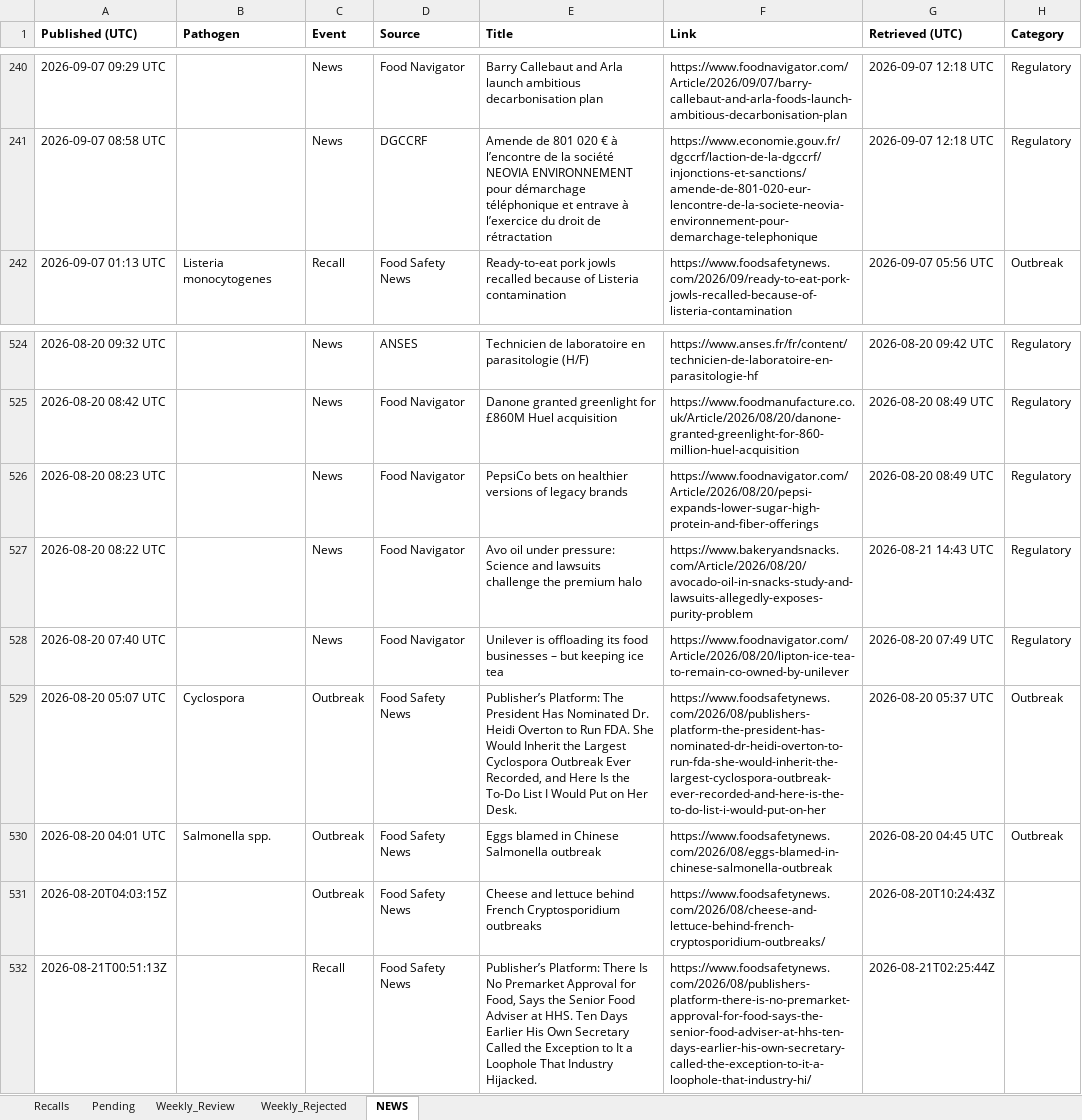
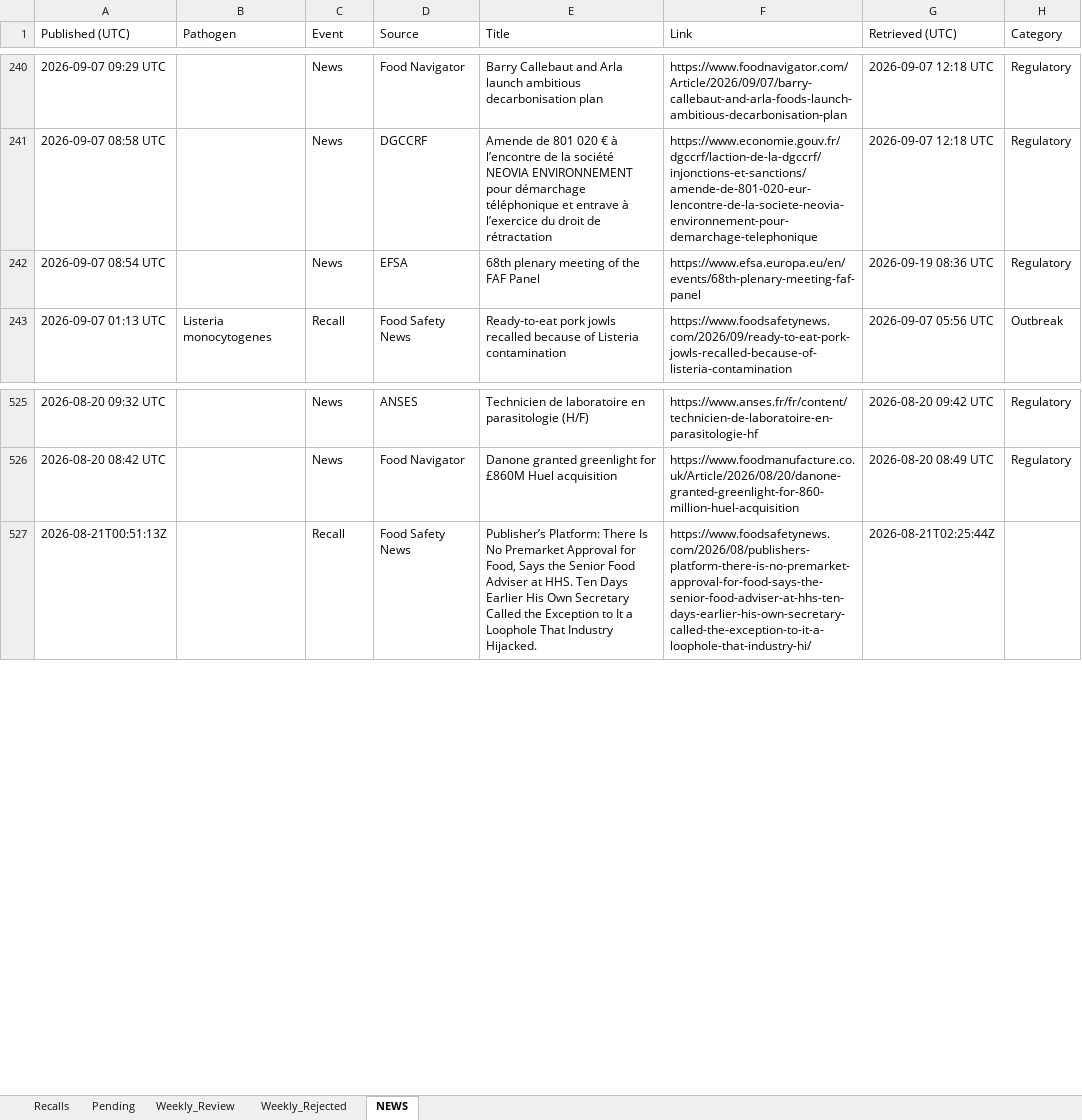
Before and after one commit to Nicobescond/FOOD-SAFETY-monitoring, an Excel workbook: docs/data/recalls.xlsx, sheet NEWS, drawn as a sheet; only a part is shown, gaps mark what is left out; values as stored, in another font and other column widths than the file's, no borders; removed rows and columns are numbered as before the commit, all else as after; the diff names each change by its address in the sheet, - before the commit and + after, or states it on an @@ line.

```diff
--- a/docs/data/recalls.xlsx (sheet NEWS)
+++ b/docs/data/recalls.xlsx (sheet NEWS)
-A1:H1 bold: on
+A1:H1 bold: off
+row 242: 2026-09-07 08:54 UTC |  | News | EFSA | 68th plenary meeting of the FAF Panel | https://www.efsa.europa.eu/en/events/68th-plenary-meeting-faf-panel | 2026-09-19 08:36 UTC | Regulatory
-row 526: 2026-08-20 08:23 UTC |  | News | Food Navigator | PepsiCo bets on healthier versions of legacy brands | https://www.foodnavigator.com/Article/2026/08/20/pepsi-expands-lower-sugar-high-protein-and-fiber-offerings | 2026-08-20 08:49 UTC | Regulatory
-row 527: 2026-08-20 08:22 UTC |  | News | Food Navigator | Avo oil under pressure: Science and lawsuits challenge the premium halo | https://www.bakeryandsnacks.com/Article/2026/08/20/avocado-oil-in-snacks-study-and-lawsuits-allegedly-exposes-purity-problem | 2026-08-21 14:43 UTC | Regulatory
-row 528: 2026-08-20 07:40 UTC |  | News | Food Navigator | Unilever is offloading its food businesses – but keeping ice tea | https://www.foodnavigator.com/Article/2026/08/20/lipton-ice-tea-to-remain-co-owned-by-unilever | 2026-08-20 07:49 UTC | Regulatory
-row 529: 2026-08-20 05:07 UTC | Cyclospora | Outbreak | Food Safety News | Publisher’s Platform: The President Has Nominated Dr. Heidi Overton to Run FDA. She Would Inherit the Largest Cyclospora Outbreak Ever Recorded, and Here Is the To-Do List I Would Put on Her Desk. | https://www.foodsafetynews.com/2026/08/publishers-platform-the-president-has-nominated-dr-heidi-overton-to-run-fda-she-would-inherit-the-largest-cyclospora-outbreak-ever-recorded-and-here-is-the-to-do-list-i-would-put-on-her | 2026-08-20 05:37 UTC | Outbreak
-row 530: 2026-08-20 04:01 UTC | Salmonella spp. | Outbreak | Food Safety News | Eggs blamed in Chinese Salmonella outbreak | https://www.foodsafetynews.com/2026/08/eggs-blamed-in-chinese-salmonella-outbreak | 2026-08-20 04:45 UTC | Outbreak
-row 531: 2026-08-20T04:03:15Z |  | Outbreak | Food Safety News | Cheese and lettuce behind French Cryptosporidium outbreaks | https://www.foodsafetynews.com/2026/08/cheese-and-lettuce-behind-french-cryptosporidium-outbreaks/ | 2026-08-20T10:24:43Z
```
Also changed, not shown: 1 other file.
